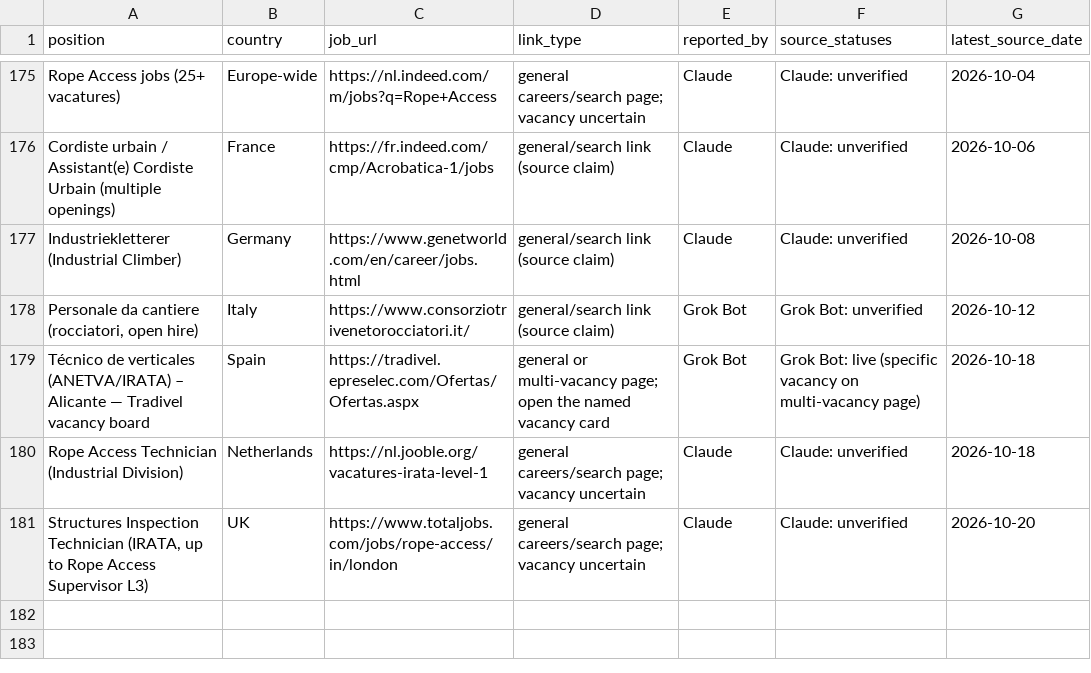
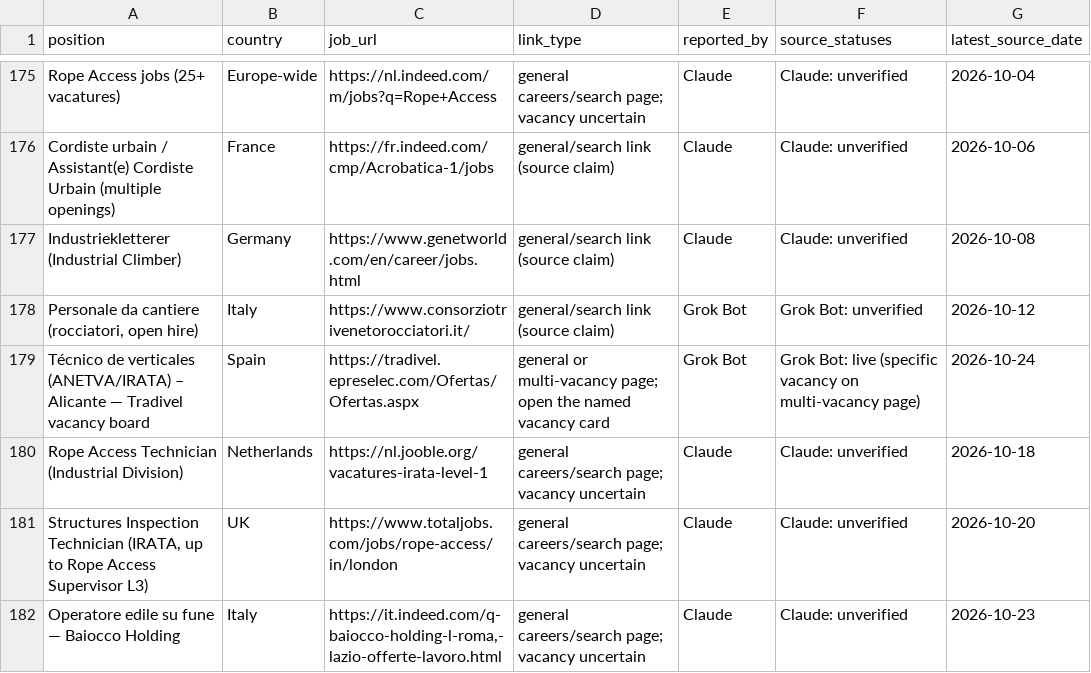
Before and after one commit to duvida13/Combined-Rope-Access-Job-Findings, a CSV file: review-links.csv, drawn as a sheet; only a part is shown, gaps mark what is left out.

```diff
--- a/review-links.csv
+++ b/review-links.csv
@@ -178,4 +178,5 @@ Industriekletterer (Industrial Climber),Germany,https://www.genetworld.com/en/ca
 "Personale da cantiere (rocciatori, open hire)",Italy,https://www.consorziotrivenetorocciatori.it/,general/search link (source claim),Grok Bot,Grok Bot: unverified,2026-10-12
-Técnico de verticales (ANETVA/IRATA) – Alicante — Tradivel vacancy board,Spain,https://tradivel.epreselec.com/Ofertas/Ofertas.aspx,general or multi-vacancy page; open the named vacancy card,Grok Bot,Grok Bot: live (specific vacancy on multi-vacancy page),2026-10-18
+Técnico de verticales (ANETVA/IRATA) – Alicante — Tradivel vacancy board,Spain,https://tradivel.epreselec.com/Ofertas/Ofertas.aspx,general or multi-vacancy page; open the named vacancy card,Grok Bot,Grok Bot: live (specific vacancy on multi-vacancy page),2026-10-24
 Rope Access Technician (Industrial Division),Netherlands,https://nl.jooble.org/vacatures-irata-level-1,general careers/search page; vacancy uncertain,Claude,Claude: unverified,2026-10-18
 "Structures Inspection Technician (IRATA, up to Rope Access Supervisor L3)",UK,https://www.totaljobs.com/jobs/rope-access/in/london,general careers/search page; vacancy uncertain,Claude,Claude: unverified,2026-10-20
+Operatore edile su fune — Baiocco Holding,Italy,"https://it.indeed.com/q-baiocco-holding-l-roma,-lazio-offerte-lavoro.html",general careers/search page; vacancy uncertain,Claude,Claude: unverified,2026-10-23
```
Also changed, not shown: vacancies.csv, 9 other files.
